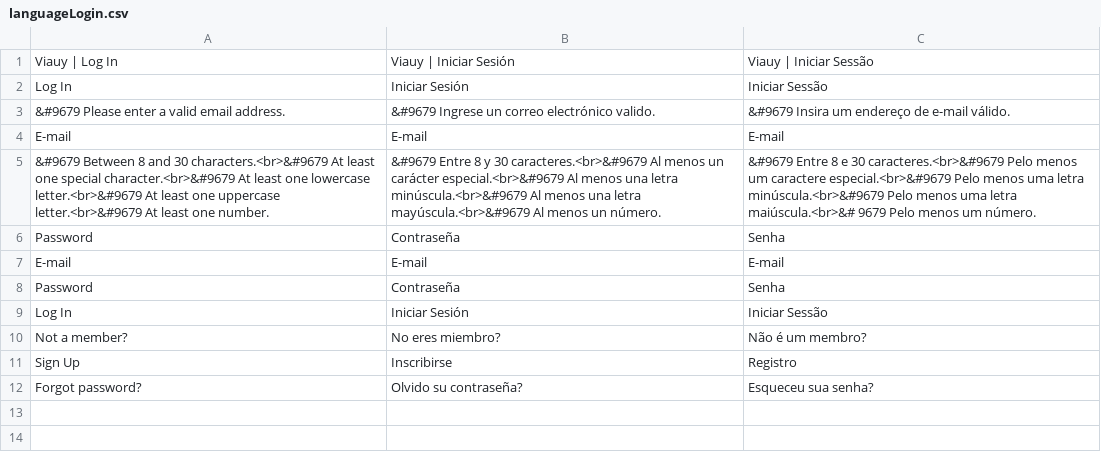
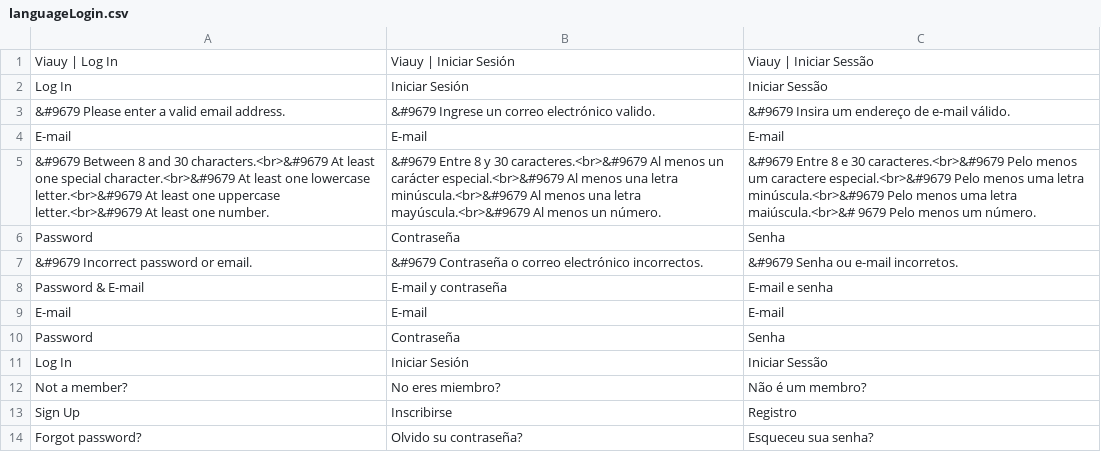
Before and after one commit to JBrusco27/ProyectoUEX2.0, a CSV file: Frontend/Components/Scripts/Translate/LogIn/languageLogin.csv, drawn as a sheet.

Commit message:
avances en el login y signup

```diff
--- a/Frontend/Components/Scripts/Translate/LogIn/languageLogin.csv
+++ b/Frontend/Components/Scripts/Translate/LogIn/languageLogin.csv
@@ -6,2 +6,4 @@ E-mail;E-mail;E-mail
 Password;Contraseña;Senha
+&#9679 Incorrect password or email. ;&#9679 Contraseña o correo electrónico incorrectos.;&#9679 Senha ou e-mail incorretos.
+Password & E-mail;E-mail y contraseña;E-mail e senha
 E-mail;E-mail;E-mail
```
Also changed, not shown: Frontend/Components/Scripts/Translate/Header/languageHeader.csv, Frontend/Components/Scripts/Translate/Home/languagesHome.csv, 9 other files.
